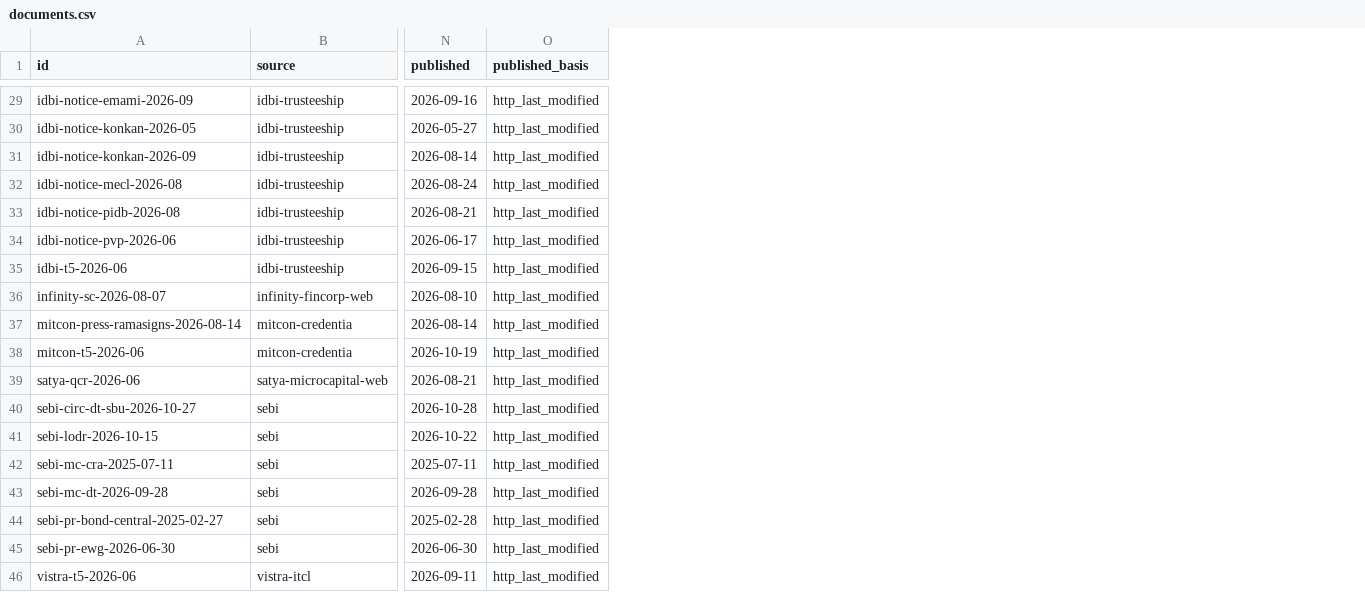
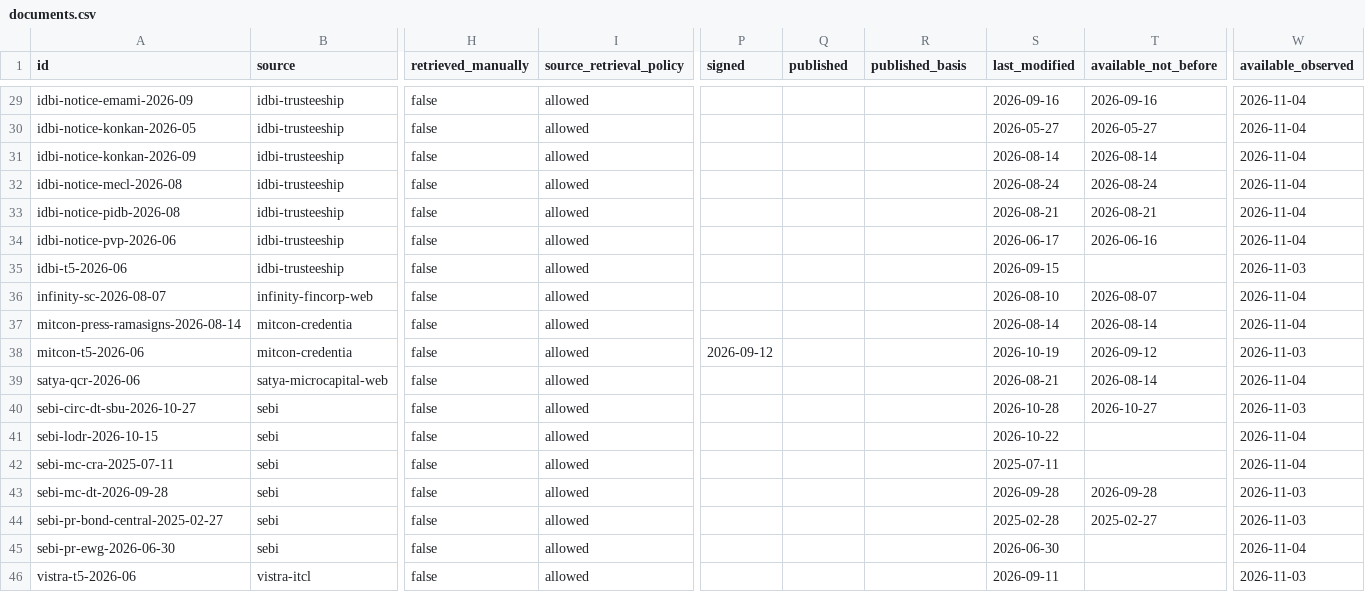
Before and after one commit to itzsam-lol/bondholder-rights-observatory, a CSV file: exports/documents.csv, drawn as a sheet; only a part is shown, gaps mark what is left out; addresses are those after the commit; the diff covers the shown part only; the diff names each change by its address in the sheet, - before the commit and + after, or states it on an @@ line.

Commit message:
Record server dates as Last-Modified and keep point-in-time views free of later evidence
A server's Last-Modified header dates the version of a file it holds, not
the file's publication, but 44 such dates were recorded as publication
dates. They are now of kind last_modified, and validation rejects a
publication date that rests on a server header.

Each file now has three availability dates, kept apart: a lower bound from
its own dates and the letters in it, an estimate from the publisher's or the
server's date, whichever is later, and the day the project observed it.
documents.csv carries all three, with how the file was retrieved.

The as-of view filtered only document-level records, so a trustee claim, a
depository observation or an issuer name variant supported only by a later
document appeared in views of earlier dates, and a report not yet public was
labelled as never searched. Every record type is now pruned to what was
public by the date. A report that a logged search later found gives
no_report_found with basis trustee_report_not_yet_public. With
--availability observed, a file counts only from the day the project saw it.
A test rebuilds the view at every date where some file's availability
changes, in both modes, and fails if anything later appears.

```diff
--- a/exports/documents.csv
+++ b/exports/documents.csv
+column H (retrieved_manually), rows 29-46: all false
+column I (source_retrieval_policy), rows 29-46: all allowed
+column P (signed), row 38: 2026-09-12
+column S (last_modified), rows 29-46: 2026-09-16 | 2026-05-27 | 2026-08-14 | 2026-08-24 | 2026-08-21 | 2026-06-17 | 2026-09-15 | 2026-08-10 | 2026-08-14 | 2026-10-19 | 2026-08-21 | 2026-10-28 | 2026-10-22 | 2025-07-11 | 2026-09-28 | 2025-02-28 | 2026-06-30 | 2026-09-11
+column T (available_not_before), rows 29-44: 2026-09-16 | 2026-05-27 | 2026-08-14 | 2026-08-24 | 2026-08-21 | 2026-06-16 |  | 2026-08-07 | 2026-08-14 | 2026-09-12 | 2026-08-14 | 2026-10-27 |  |  | 2026-09-28 | 2025-02-27
+column W (available_observed), rows 29-46: 2026-11-04 | 2026-11-04 | 2026-11-04 | 2026-11-04 | 2026-11-04 | 2026-11-04 | 2026-11-03 | 2026-11-04 | 2026-11-04 | 2026-11-03 | 2026-11-04 | 2026-11-03 | 2026-11-04 | 2026-11-04 | 2026-11-03 | 2026-11-03 | 2026-11-04 | 2026-11-03
-Q29 (published): 2026-09-16
+Q29 (published): (empty)
-R29:R46 (published_basis): http_last_modified
+R29:R46 (published_basis): (empty)
-Q30 (published): 2026-05-27
+Q30 (published): (empty)
-Q31 (published): 2026-08-14
+Q31 (published): (empty)
-Q32 (published): 2026-08-24
+Q32 (published): (empty)
-Q33 (published): 2026-08-21
+Q33 (published): (empty)
-Q34 (published): 2026-06-17
+Q34 (published): (empty)
-Q35 (published): 2026-09-15
+Q35 (published): (empty)
-Q36 (published): 2026-08-10
+Q36 (published): (empty)
-Q37 (published): 2026-08-14
+Q37 (published): (empty)
-Q38 (published): 2026-10-19
+Q38 (published): (empty)
-Q39 (published): 2026-08-21
+Q39 (published): (empty)
-Q40 (published): 2026-10-28
+Q40 (published): (empty)
-Q41 (published): 2026-10-22
+Q41 (published): (empty)
-Q42 (published): 2025-07-11
+Q42 (published): (empty)
-Q43 (published): 2026-09-28
+Q43 (published): (empty)
-Q44 (published): 2025-02-28
+Q44 (published): (empty)
-Q45 (published): 2026-06-30
+Q45 (published): (empty)
-Q46 (published): 2026-09-11
+Q46 (published): (empty)
```
Also changed, not shown: 52 edited cells elsewhere in this file, 14 other files.
